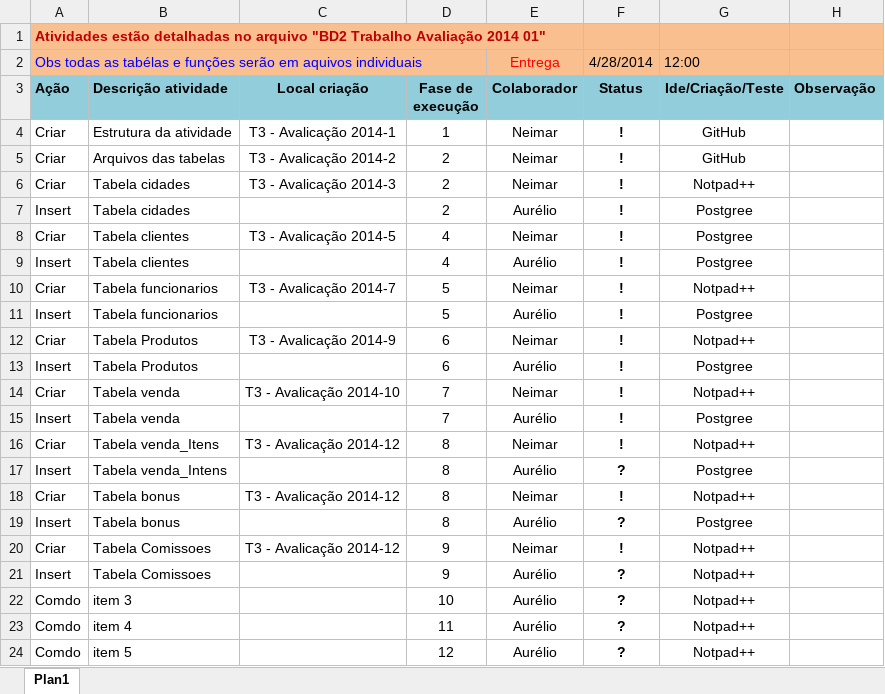
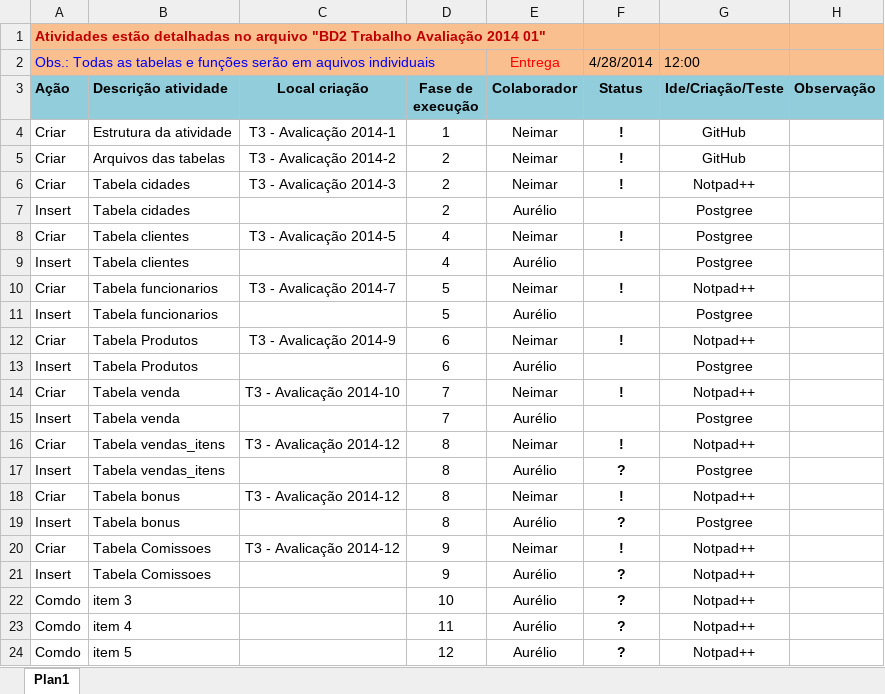
Before and after one commit to Neimarmg/BD, an Excel workbook: BD2_2M/T3 - Avalicação 2014-1/Agenda de projeto.xlsx, sheet Plan1, drawn as a sheet; only a part is shown; values as stored, in another font and other column widths than the file's, no borders; charts and pictures not drawn; the diff names each change by its address in the sheet, - before the commit and + after, or states it on an @@ line.

```diff
--- a/BD2_2M/T3 - Avalicação 2014-1/Agenda de projeto.xlsx (sheet Plan1)
+++ b/BD2_2M/T3 - Avalicação 2014-1/Agenda de projeto.xlsx (sheet Plan1)
-A2 (Ação): Obs todas as tabélas e funções…
+A2 (Ação): Obs.: Todas as tabelas e funções…
-F7 (Status): !
+F7 (Status): (empty)
-F9 (Status): !
+F9 (Status): (empty)
-F11 (Status): !
+F11 (Status): (empty)
-F13 (Status): !
+F13 (Status): (empty)
-F15 (Status): !
+F15 (Status): (empty)
-B16 (Descrição atividade): Tabela venda_Itens
+B16 (Descrição atividade): Tabela vendas_itens
-B17 (Descrição atividade): Tabela venda_Intens
+B17 (Descrição atividade): Tabela vendas_itens
```
Also changed, not shown: 4 other files.
